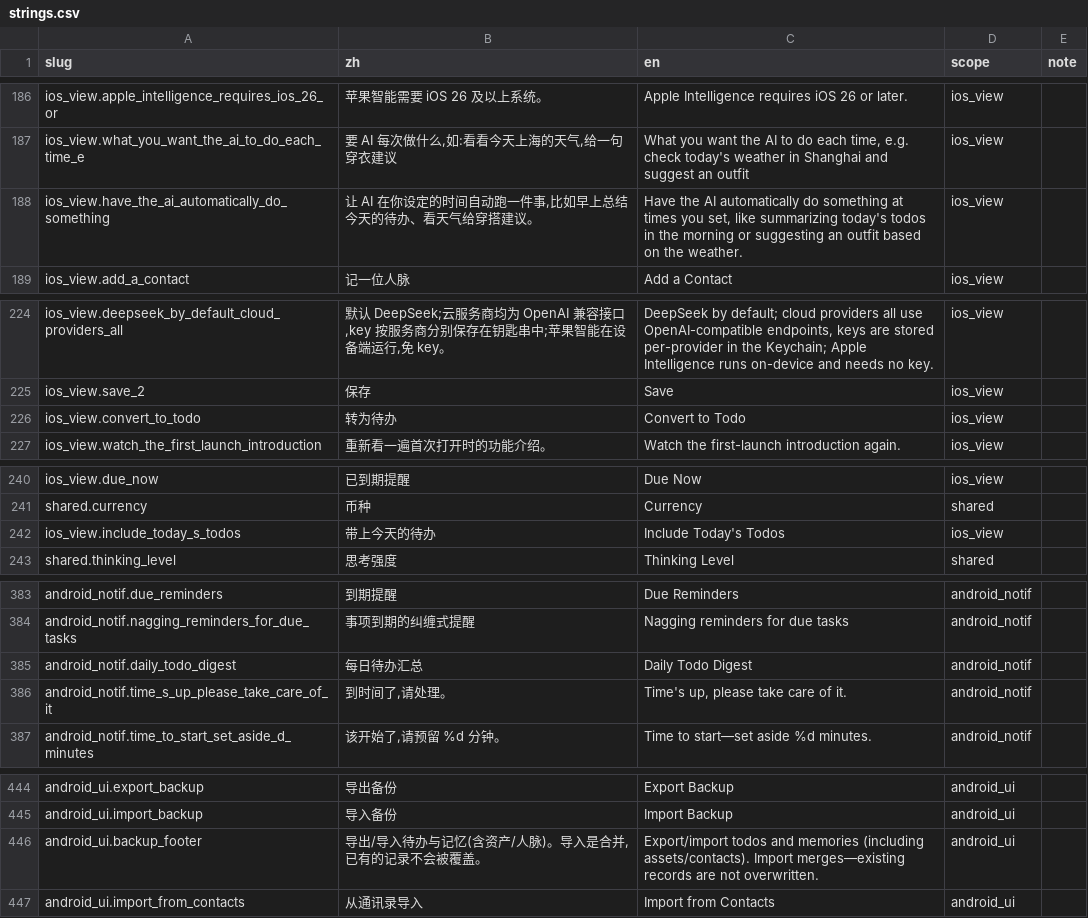
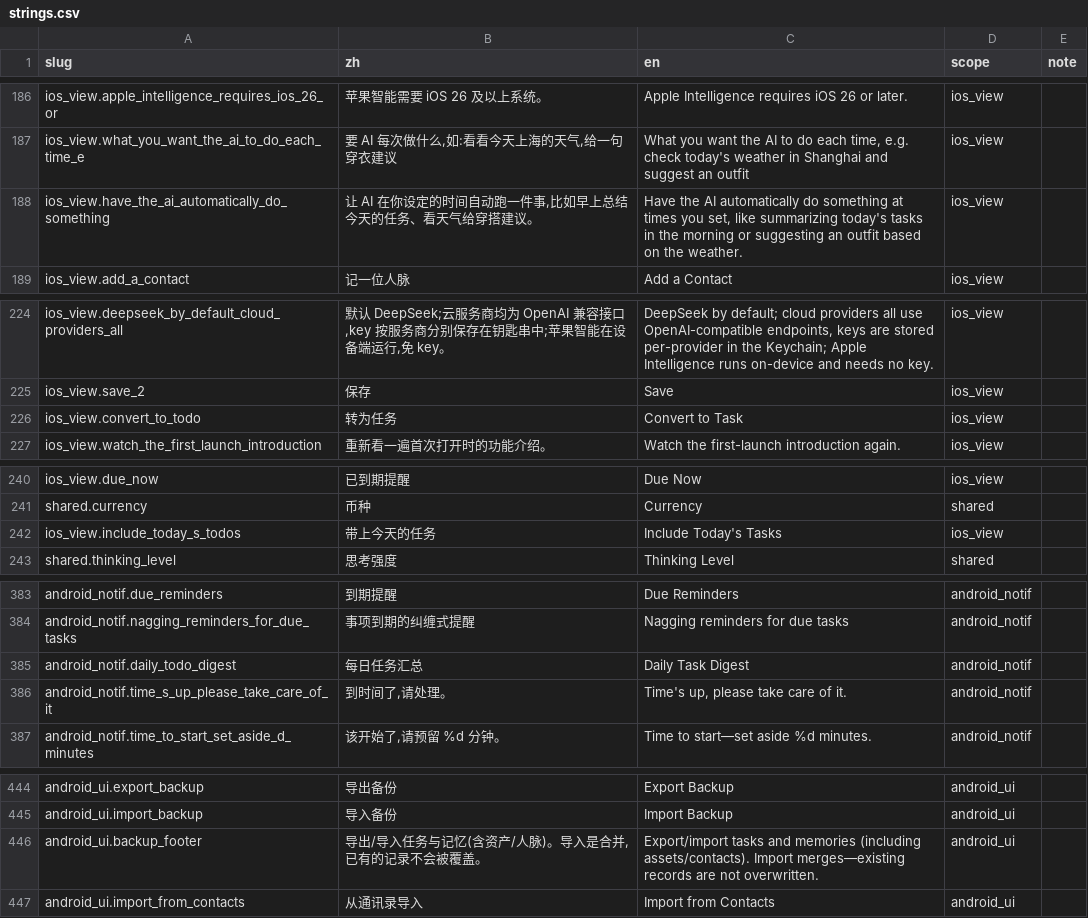
Before and after one commit to Lu-Zhan/lodo, a CSV file: i18n/strings.csv, drawn as a sheet; only a part is shown, gaps mark what is left out; the diff covers the shown part only.

```diff
--- a/i18n/strings.csv
+++ b/i18n/strings.csv
@@ -187,3 +187,3 @@ ios_view.apple_intelligence_requires_ios_26_or,苹果智能需要 iOS 26 及以
 ios_view.what_you_want_the_ai_to_do_each_time_e,"要 AI 每次做什么,如:看看今天上海的天气,给一句穿衣建议","What you want the AI to do each time, e.g. check today's weather in Shanghai and suggest an outfit",ios_view,
-ios_view.have_the_ai_automatically_do_something,"让 AI 在你设定的时间自动跑一件事,比如早上总结今天的待办、看天气给穿搭建议。","Have the AI automatically do something at times you set, like summarizing today's todos in the morning or suggesting an outfit based on the weather.",ios_view,
+ios_view.have_the_ai_automatically_do_something,"让 AI 在你设定的时间自动跑一件事,比如早上总结今天的任务、看天气给穿搭建议。","Have the AI automatically do something at times you set, like summarizing today's tasks in the morning or suggesting an outfit based on the weather.",ios_view,
 ios_view.add_a_contact,记一位人脉,Add a Contact,ios_view,
@@ -225,3 +225,3 @@ ios_view.deepseek_by_default_cloud_providers_all,"默认 DeepSeek;云服务商
 ios_view.save_2,保存,Save,ios_view,
-ios_view.convert_to_todo,转为待办,Convert to Todo,ios_view,
+ios_view.convert_to_todo,转为任务,Convert to Task,ios_view,
 ios_view.watch_the_first_launch_introduction,重新看一遍首次打开时的功能介绍。,Watch the first-launch introduction again.,ios_view,
@@ -241,3 +241,3 @@ ios_view.due_now,已到期提醒,Due Now,ios_view,
 shared.currency,币种,Currency,shared,
-ios_view.include_today_s_todos,带上今天的待办,Include Today's Todos,ios_view,
+ios_view.include_today_s_todos,带上今天的任务,Include Today's Tasks,ios_view,
 shared.thinking_level,思考强度,Thinking Level,shared,
@@ -384,3 +384,3 @@ android_notif.due_reminders,到期提醒,Due Reminders,android_notif,
 android_notif.nagging_reminders_for_due_tasks,事项到期的纠缠式提醒,Nagging reminders for due tasks,android_notif,
-android_notif.daily_todo_digest,每日待办汇总,Daily Todo Digest,android_notif,
+android_notif.daily_todo_digest,每日任务汇总,Daily Task Digest,android_notif,
 android_notif.time_s_up_please_take_care_of_it,"到时间了,请处理。","Time's up, please take care of it.",android_notif,
@@ -445,3 +445,3 @@ android_ui.export_backup,导出备份,Export Backup,android_ui,
 android_ui.import_backup,导入备份,Import Backup,android_ui,
-android_ui.backup_footer,"导出/导入待办与记忆(含资产/人脉)。导入是合并,已有的记录不会被覆盖。",Export/import todos and memories (including assets/contacts). Import merges—existing records are not overwritten.,android_ui,
+android_ui.backup_footer,"导出/导入任务与记忆(含资产/人脉)。导入是合并,已有的记录不会被覆盖。",Export/import tasks and memories (including assets/contacts). Import merges—existing records are not overwritten.,android_ui,
 android_ui.import_from_contacts,从通讯录导入,Import from Contacts,android_ui,
```
Also changed, not shown: 30 edited cells elsewhere in this file, 26 other files.
